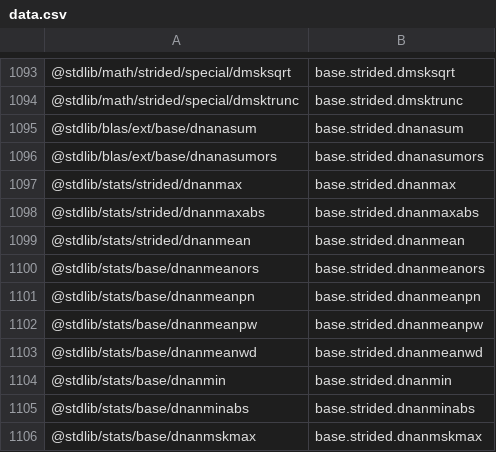
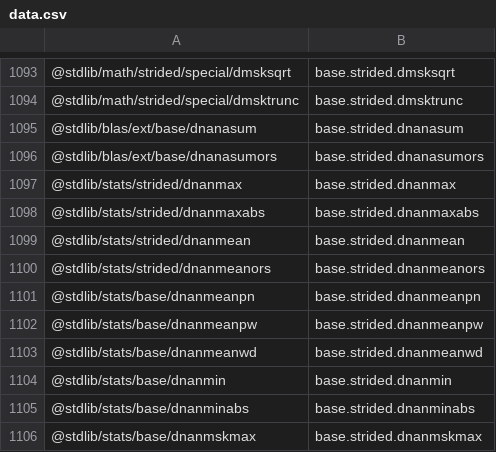
Before and after one commit to stdlib-js/namespace-pkg2alias, a CSV file: data/data.csv, drawn as a sheet; only a part is shown, gaps mark what is left out.

```diff
--- a/data/data.csv
+++ b/data/data.csv
@@ -1099,3 +1099,3 @@
 "@stdlib/stats/strided/dnanmean",base.strided.dnanmean
-"@stdlib/stats/base/dnanmeanors",base.strided.dnanmeanors
+"@stdlib/stats/strided/dnanmeanors",base.strided.dnanmeanors
 "@stdlib/stats/base/dnanmeanpn",base.strided.dnanmeanpn
```
Also changed, not shown: 5 other files.
